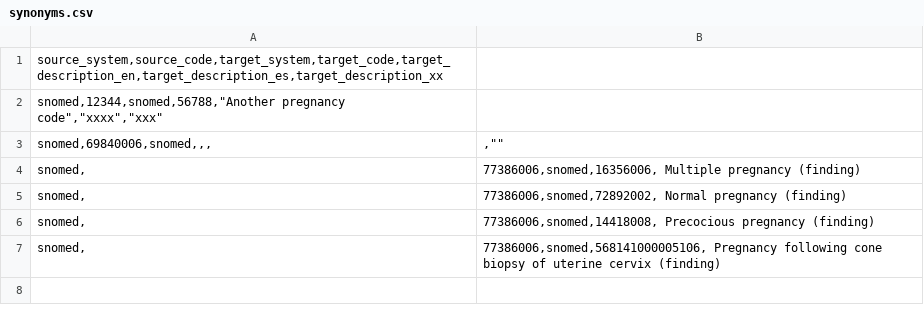
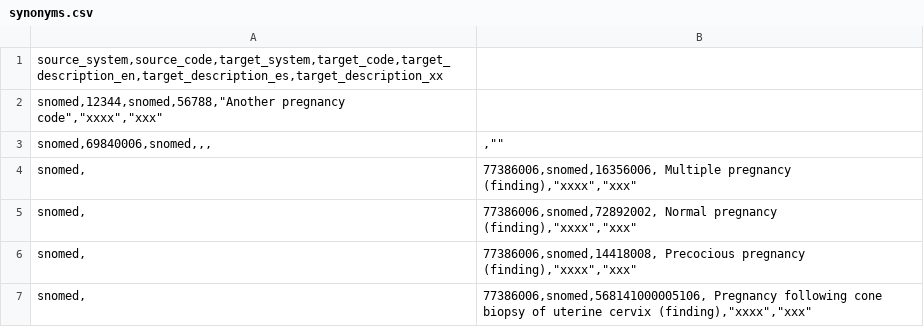
Before and after one commit to Gravitate-Health/terminology-service, a CSV file: controllers/db/synonyms.csv, drawn as a sheet.

Commit message:
Update synonyms.csv

```diff
--- a/controllers/db/synonyms.csv
+++ b/controllers/db/synonyms.csv
@@ -3,5 +3,5 @@ snomed,12344,snomed,56788,"Another pregnancy code","xxxx","xxx"
 snomed,69840006,snomed,,,	"",""
-snomed,	77386006,snomed,16356006, Multiple pregnancy (finding)
-snomed,	77386006,snomed,72892002,  Normal pregnancy (finding)
-snomed,	77386006,snomed,14418008, Precocious pregnancy (finding)
-snomed,	77386006,snomed,568141000005106, Pregnancy following cone biopsy of uterine cervix (finding)
+snomed,	77386006,snomed,16356006, Multiple pregnancy (finding),"xxxx","xxx"
+snomed,	77386006,snomed,72892002,  Normal pregnancy (finding),"xxxx","xxx"
+snomed,	77386006,snomed,14418008, Precocious pregnancy (finding),"xxxx","xxx"
+snomed,	77386006,snomed,568141000005106, Pregnancy following cone biopsy of uterine cervix (finding),"xxxx","xxx"
```
